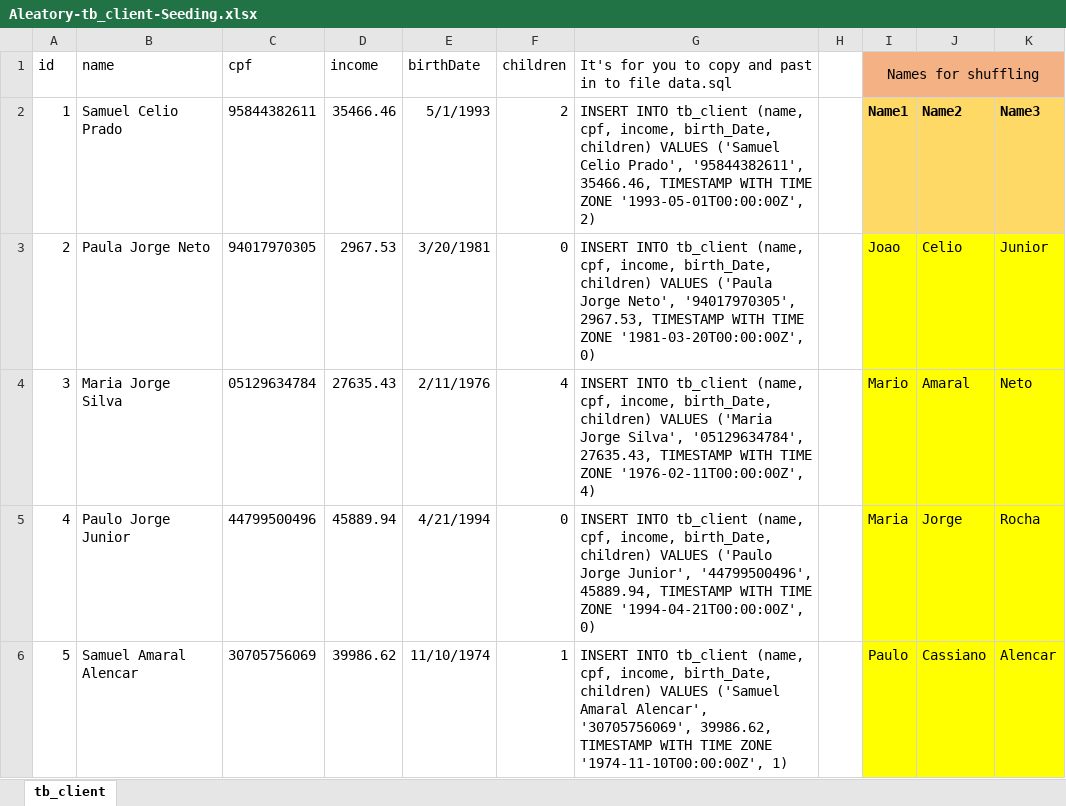
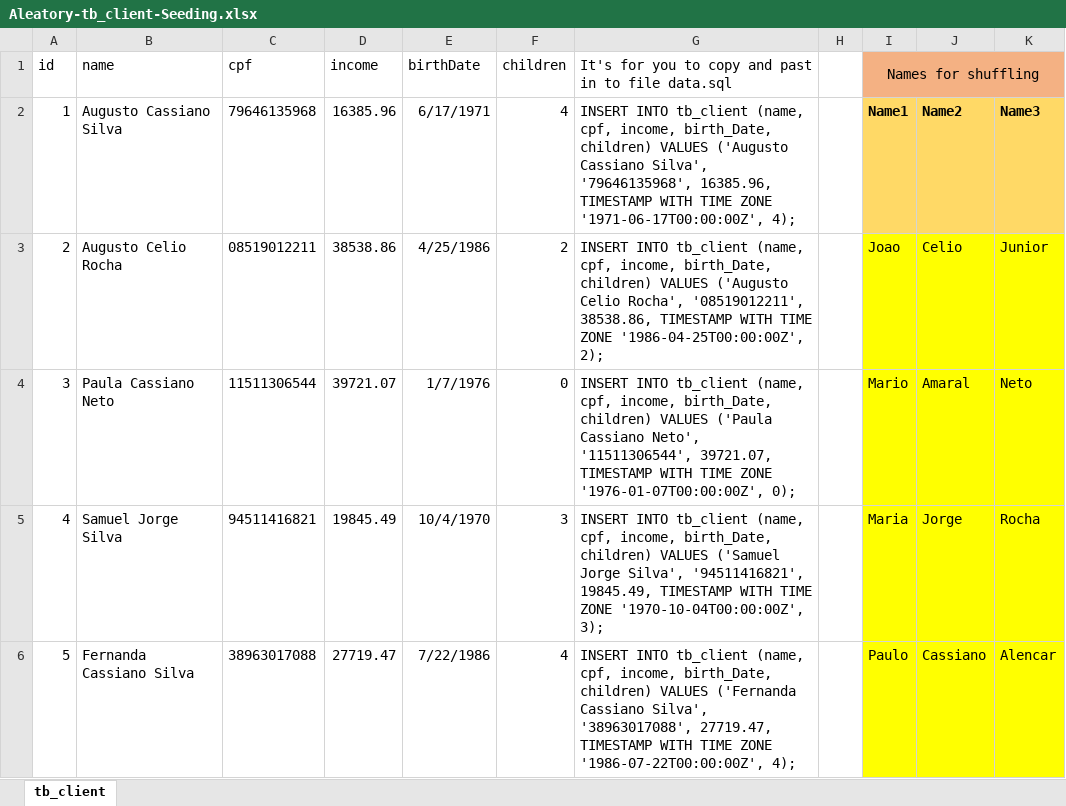
Before and after one commit to demiandinizdd/devsuperior-bootcamp-practicing, an Excel workbook: Aleatory-tb_client-Seeding.xlsx, sheet tb_client, drawn as a sheet; only a part is shown; values as stored, in another font and other column widths than the file's, no borders; table styles not drawn; the diff covers the shown part only; the diff names each change by its address in the sheet, - before the commit and + after, or states it on an @@ line.

```diff
--- a/Aleatory-tb_client-Seeding.xlsx (sheet tb_client)
+++ b/Aleatory-tb_client-Seeding.xlsx (sheet tb_client)
-B2 (name): Samuel Celio Prado
+B2 (name): Augusto Cassiano Silva
-C2 (cpf): 95844382611
+C2 (cpf): 79646135968
-D2 (income): 35466.46
+D2 (income): 16385.96
-E2 (birthDate): 5/1/1993
+E2 (birthDate): 6/17/1971
-F2 (children): 2
+F2 (children): 4
-G2: …children) VALUES ('Samuel Celio Prado', '95844382611', 35466.46, TIMESTAMP WITH TIME ZONE '1993-05-01T00:00:00Z', 2)
+G2: …children) VALUES ('Augusto Cassiano Silva', '79646135968', 16385.96, TIMESTAMP WITH TIME ZONE '1971-06-17T00:00:00Z', 4);
-B3 (name): Paula Jorge Neto
+B3 (name): Augusto Celio Rocha
-C3 (cpf): 94017970305
+C3 (cpf): 08519012211
-D3 (income): 2967.53
+D3 (income): 38538.86
-E3 (birthDate): 3/20/1981
+E3 (birthDate): 4/25/1986
-F3 (children): 0
+F3 (children): 2
-G3: …children) VALUES ('Paula Jorge Neto', '94017970305', 2967.53, TIMESTAMP WITH TIME ZONE '1981-03-20T00:00:00Z', 0)
+G3: …children) VALUES ('Augusto Celio Rocha', '08519012211', 38538.86, TIMESTAMP WITH TIME ZONE '1986-04-25T00:00:00Z', 2);
-B4 (name): Maria Jorge Silva
+B4 (name): Paula Cassiano Neto
-C4 (cpf): 05129634784
+C4 (cpf): 11511306544
-D4 (income): 27635.43
+D4 (income): 39721.07
-E4 (birthDate): 2/11/1976
+E4 (birthDate): 1/7/1976
-F4 (children): 4
+F4 (children): 0
-G4: …children) VALUES ('Maria Jorge Silva', '05129634784', 27635.43, TIMESTAMP WITH TIME ZONE '1976-02-11T00:00:00Z', 4)
+G4: …children) VALUES ('Paula Cassiano Neto', '11511306544', 39721.07, TIMESTAMP WITH TIME ZONE '1976-01-07T00:00:00Z', 0);
-B5 (name): Paulo Jorge Junior
+B5 (name): Samuel Jorge Silva
-C5 (cpf): 44799500496
+C5 (cpf): 94511416821
-D5 (income): 45889.94
+D5 (income): 19845.49
-E5 (birthDate): 4/21/1994
+E5 (birthDate): 10/4/1970
-F5 (children): 0
+F5 (children): 3
-G5: …children) VALUES ('Paulo Jorge Junior', '44799500496', 45889.94, TIMESTAMP WITH TIME ZONE '1994-04-21T00:00:00Z', 0)
+G5: …children) VALUES ('Samuel Jorge Silva', '94511416821', 19845.49, TIMESTAMP WITH TIME ZONE '1970-10-04T00:00:00Z', 3);
-B6 (name): Samuel Amaral Alencar
+B6 (name): Fernanda Cassiano Silva
-C6 (cpf): 30705756069
+C6 (cpf): 38963017088
-D6 (income): 39986.62
+D6 (income): 27719.47
-E6 (birthDate): 11/10/1974
+E6 (birthDate): 7/22/1986
-F6 (children): 1
+F6 (children): 4
-G6: …children) VALUES ('Samuel Amaral Alencar', '30705756069', 39986.62, TIMESTAMP WITH TIME ZONE '1974-11-10T00:00:00Z', 1)
+G6: …children) VALUES ('Fernanda Cassiano Silva', '38963017088', 27719.47, TIMESTAMP WITH TIME ZONE '1986-07-22T00:00:00Z', 4);
```
Also changed, not shown: 263 edited cells elsewhere in this sheet, 2 other files.
